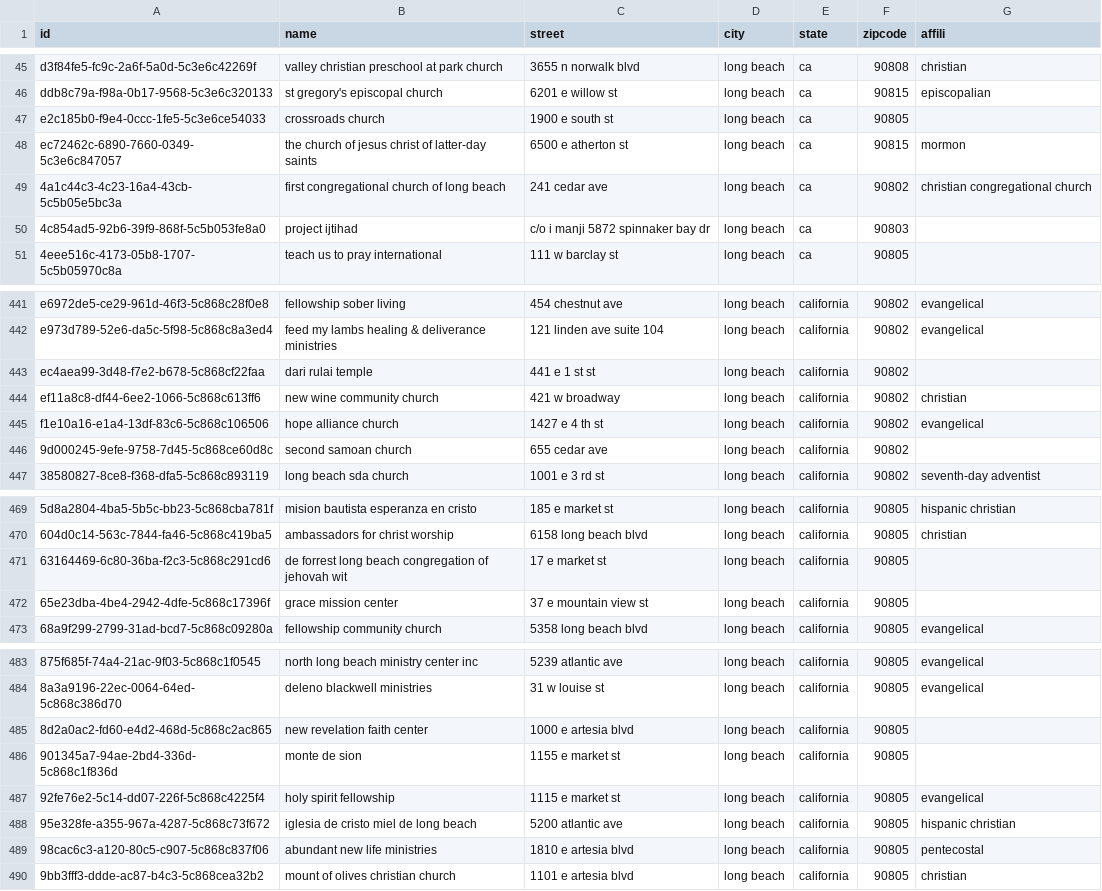
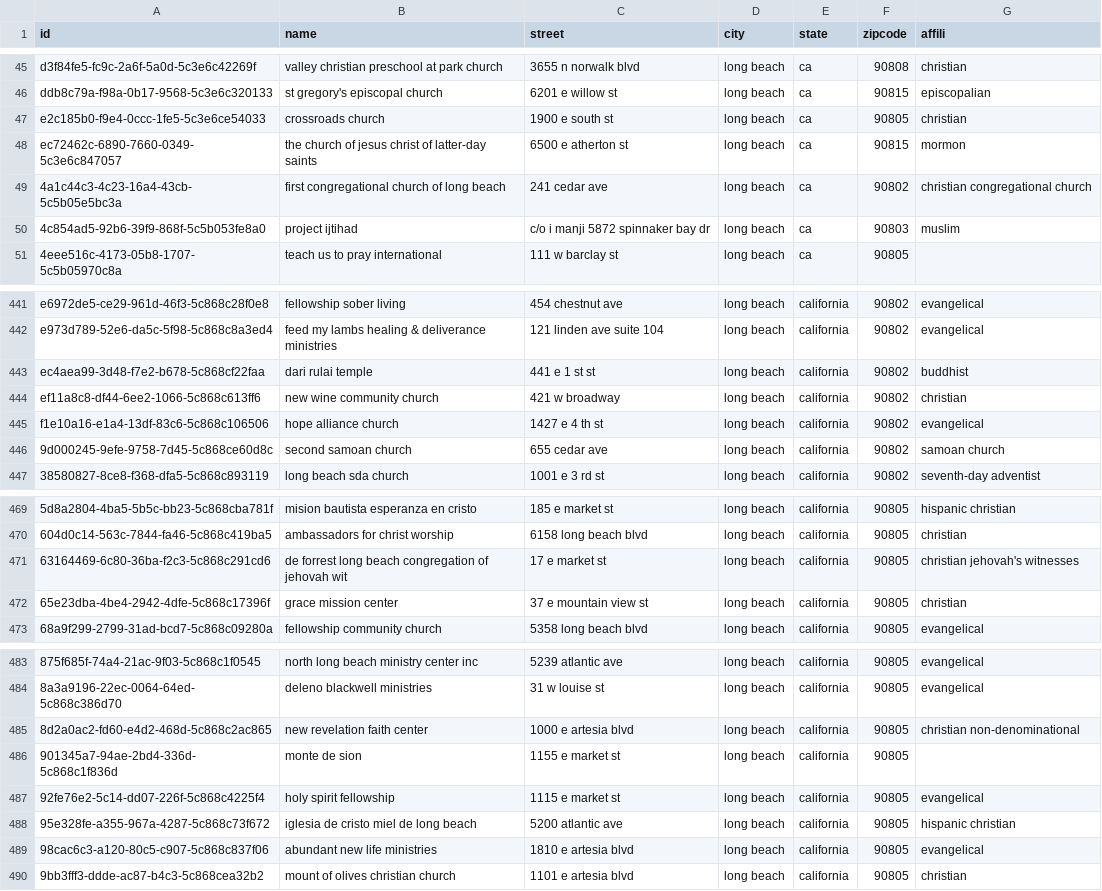
Before and after one commit to jramirezpr/church_affil, a CSV file: church_affil_test_long_beach.csv, drawn as a sheet; only a part is shown, gaps mark what is left out; the diff covers the shown part only.

```diff
--- a/church_affil_test_long_beach.csv
+++ b/church_affil_test_long_beach.csv
@@ -46,6 +46,6 @@ d3f84fe5-fc9c-2a6f-5a0d-5c3e6c42269f,valley christian preschool at park church,3
 ddb8c79a-f98a-0b17-9568-5c3e6c320133,st gregory's episcopal church,6201 e willow st,long beach,ca,90815,episcopalian
-e2c185b0-f9e4-0ccc-1fe5-5c3e6ce54033,crossroads church,1900 e south st,long beach,ca,90805,
+e2c185b0-f9e4-0ccc-1fe5-5c3e6ce54033,crossroads church,1900 e south st,long beach,ca,90805,christian
 ec72462c-6890-7660-0349-5c3e6c847057,the church of jesus christ of latter-day saints,6500 e atherton st,long beach,ca,90815,mormon
 4a1c44c3-4c23-16a4-43cb-5c5b05e5bc3a,first congregational church of long beach,241 cedar ave,long beach,ca,90802,christian congregational church
-4c854ad5-92b6-39f9-868f-5c5b053fe8a0,project ijtihad,c/o i manji 5872 spinnaker bay dr,long beach,ca,90803,
+4c854ad5-92b6-39f9-868f-5c5b053fe8a0,project ijtihad,c/o i manji 5872 spinnaker bay dr,long beach,ca,90803,muslim
 4eee516c-4173-05b8-1707-5c5b05970c8a,teach us to pray international,111 w barclay st,long beach,ca,90805,
@@ -442,6 +442,6 @@ e6972de5-ce29-961d-46f3-5c868c28f0e8,fellowship sober living,454 chestnut ave,lo
 e973d789-52e6-da5c-5f98-5c868c8a3ed4,feed my lambs healing & deliverance ministries,121 linden ave suite 104,long beach,california,90802,evangelical
-ec4aea99-3d48-f7e2-b678-5c868cf22faa,dari rulai temple,441 e 1 st st,long beach,california,90802,
+ec4aea99-3d48-f7e2-b678-5c868cf22faa,dari rulai temple,441 e 1 st st,long beach,california,90802,buddhist
 ef11a8c8-df44-6ee2-1066-5c868c613ff6,new wine community church,421 w broadway,long beach,california,90802,christian
 f1e10a16-e1a4-13df-83c6-5c868c106506,hope alliance church,1427 e 4 th st,long beach,california,90802,evangelical
-9d000245-9efe-9758-7d45-5c868ce60d8c,second samoan church,655 cedar ave,long beach,california,90802,
+9d000245-9efe-9758-7d45-5c868ce60d8c,second samoan church,655 cedar ave,long beach,california,90802,samoan church
 38580827-8ce8-f368-dfa5-5c868c893119,long beach sda church,1001 e 3 rd st,long beach,california,90802,seventh-day adventist
@@ -470,4 +470,4 @@ f1e10a16-e1a4-13df-83c6-5c868c106506,hope alliance church,1427 e 4 th st,long be
 604d0c14-563c-7844-fa46-5c868c419ba5,ambassadors for christ worship,6158 long beach blvd,long beach,california,90805,christian
-63164469-6c80-36ba-f2c3-5c868c291cd6,de forrest long beach congregation of jehovah wit,17 e market st,long beach,california,90805,
-65e23dba-4be4-2942-4dfe-5c868c17396f,grace mission center,37 e mountain view st,long beach,california,90805,
+63164469-6c80-36ba-f2c3-5c868c291cd6,de forrest long beach congregation of jehovah wit,17 e market st,long beach,california,90805,christian jehovah's witnesses
+65e23dba-4be4-2942-4dfe-5c868c17396f,grace mission center,37 e mountain view st,long beach,california,90805,christian
 68a9f299-2799-31ad-bcd7-5c868c09280a,fellowship community church,5358 long beach blvd,long beach,california,90805,evangelical
@@ -484,3 +484,3 @@ f1e10a16-e1a4-13df-83c6-5c868c106506,hope alliance church,1427 e 4 th st,long be
 8a3a9196-22ec-0064-64ed-5c868c386d70,deleno blackwell ministries,31 w louise st,long beach,california,90805,evangelical
-8d2a0ac2-fd60-e4d2-468d-5c868c2ac865,new revelation faith center,1000 e artesia blvd,long beach,california,90805,
+8d2a0ac2-fd60-e4d2-468d-5c868c2ac865,new revelation faith center,1000 e artesia blvd,long beach,california,90805,christian non-denominational
 901345a7-94ae-2bd4-336d-5c868c1f836d,monte de sion,1155 e market st,long beach,california,90805,
@@ -488,3 +488,3 @@ f1e10a16-e1a4-13df-83c6-5c868c106506,hope alliance church,1427 e 4 th st,long be
 95e328fe-a355-967a-4287-5c868c73f672,iglesia de cristo miel de long beach,5200 atlantic ave,long beach,california,90805,hispanic christian
-98cac6c3-a120-80c5-c907-5c868c837f06,abundant new life ministries,1810 e artesia blvd,long beach,california,90805,pentecostal
+98cac6c3-a120-80c5-c907-5c868c837f06,abundant new life ministries,1810 e artesia blvd,long beach,california,90805,evangelical
 9bb3fff3-ddde-ac87-b4c3-5c868cea32b2,mount of olives christian church,1101 e artesia blvd,long beach,california,90805,christian
```
Also changed, not shown: 27 edited cells elsewhere in this file, 1 other file.
